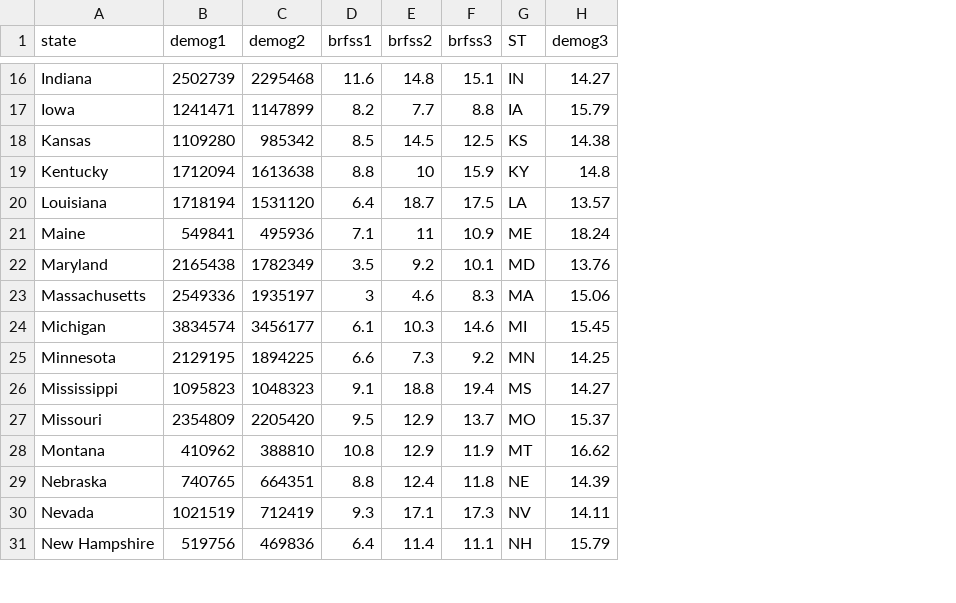
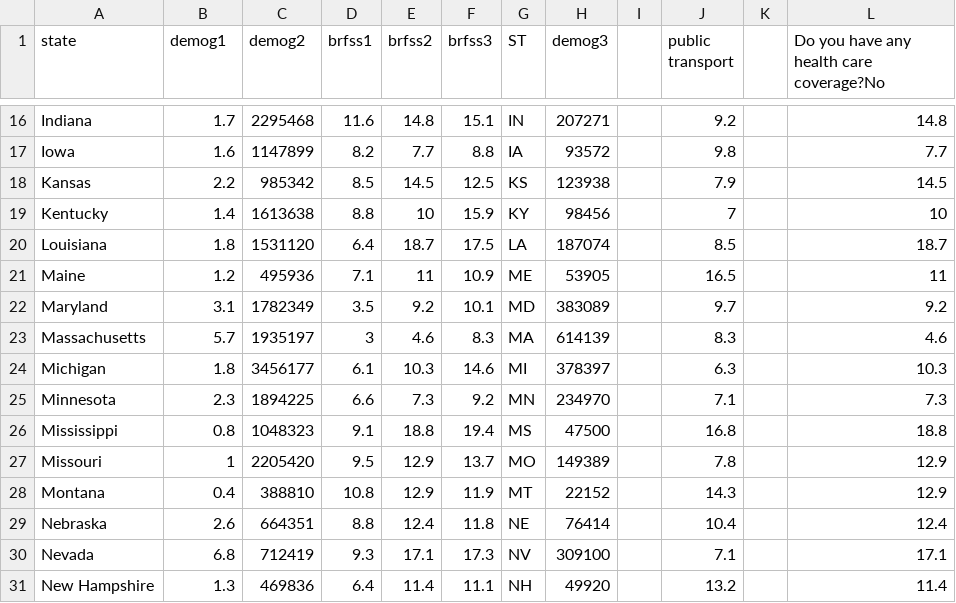
Before and after one commit to gvo34/Healthfacts, a CSV file: assets/data/data3.csv, drawn as a sheet; only a part is shown, gaps mark what is left out; the diff covers the shown part only; the diff names each change by its address in the sheet, - before the commit and + after, or states it on an @@ line.

```diff
--- a/assets/data/data3.csv
+++ b/assets/data/data3.csv
+column I, empty
+column J (public transport), rows 16-31: 9.2 | 9.8 | 7.9 | 7 | 8.5 | 16.5 | 9.7 | 8.3 | 6.3 | 7.1 | 16.8 | 7.8 | 14.3 | 10.4 | 7.1 | 13.2
+column K, empty
+column L, row 1: Do you have any health care coverage?No; rows 16-31: 14.8 | 7.7 | 14.5 | 10 | 18.7 | 11 | 9.2 | 4.6 | 10.3 | 7.3 | 18.8 | 12.9 | 12.9 | 12.4 | 17.1 | 11.4
-B16 (demog1): 2502739
+B16 (demog1): 1.7
-H16 (demog3): 14.27
+H16 (demog3): 207271
-B17 (demog1): 1241471
+B17 (demog1): 1.6
-H17 (demog3): 15.79
+H17 (demog3): 93572
-B18 (demog1): 1109280
+B18 (demog1): 2.2
-H18 (demog3): 14.38
+H18 (demog3): 123938
-B19 (demog1): 1712094
+B19 (demog1): 1.4
-H19 (demog3): 14.8
+H19 (demog3): 98456
-B20 (demog1): 1718194
+B20 (demog1): 1.8
-H20 (demog3): 13.57
+H20 (demog3): 187074
-B21 (demog1): 549841
+B21 (demog1): 1.2
-H21 (demog3): 18.24
+H21 (demog3): 53905
-B22 (demog1): 2165438
+B22 (demog1): 3.1
-H22 (demog3): 13.76
+H22 (demog3): 383089
-B23 (demog1): 2549336
+B23 (demog1): 5.7
-H23 (demog3): 15.06
+H23 (demog3): 614139
-B24 (demog1): 3834574
+B24 (demog1): 1.8
-H24 (demog3): 15.45
+H24 (demog3): 378397
-B25 (demog1): 2129195
+B25 (demog1): 2.3
-H25 (demog3): 14.25
+H25 (demog3): 234970
-B26 (demog1): 1095823
+B26 (demog1): 0.8
-H26 (demog3): 14.27
+H26 (demog3): 47500
-B27 (demog1): 2354809
+B27 (demog1): 1
-H27 (demog3): 15.37
+H27 (demog3): 149389
-B28 (demog1): 410962
+B28 (demog1): 0.4
-H28 (demog3): 16.62
+H28 (demog3): 22152
-B29 (demog1): 740765
+B29 (demog1): 2.6
-H29 (demog3): 14.39
+H29 (demog3): 76414
-B30 (demog1): 1021519
+B30 (demog1): 6.8
-H30 (demog3): 14.11
+H30 (demog3): 309100
-B31 (demog1): 519756
+B31 (demog1): 1.3
-H31 (demog3): 15.79
+H31 (demog3): 49920
```
Also changed, not shown: 2 added rows and 70 edited cells elsewhere in this file, assets/data/data.csv, 3 other files.
